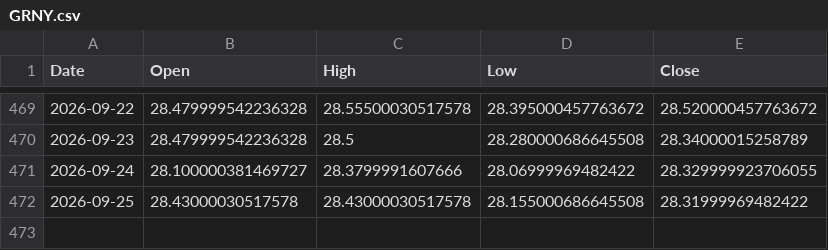
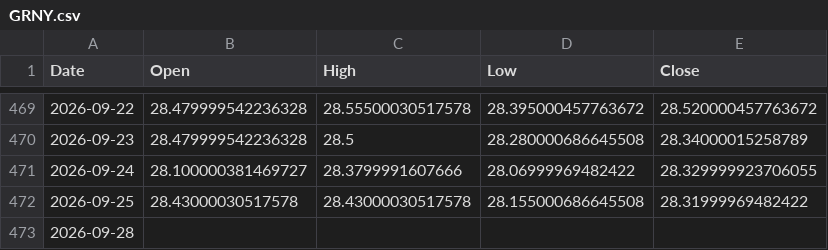
Before and after one commit to ymunwes/strategy-dashboard, a CSV file: public/benchmarks/GRNY.csv, drawn as a sheet; only a part is shown, gaps mark what is left out.

```diff
--- a/public/benchmarks/GRNY.csv
+++ b/public/benchmarks/GRNY.csv
@@ -472 +472,2 @@ Date,Open,High,Low,Close
 2026-09-25,28.43000030517578,28.43000030517578,28.155000686645508,28.31999969482422
+2026-09-28,,,,
```
Also changed, not shown: public/benchmarks/QQQ.csv, public/benchmarks/SPXL.csv, 2 other files.
